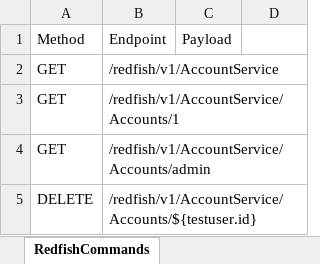
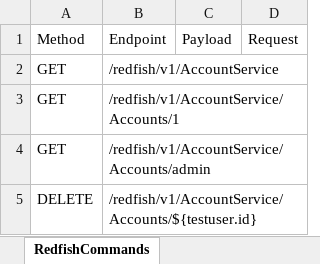
Before and after one commit to wentuto/redfish_agent, an Excel workbook: commands.xlsx, sheet RedfishCommands, drawn as a sheet; only a part is shown; values as stored, in another font and other column widths than the file's, no borders; the diff names each change by its address in the sheet, - before the commit and + after, or states it on an @@ line.

```diff
--- a/commands.xlsx (sheet RedfishCommands)
+++ b/commands.xlsx (sheet RedfishCommands)
-D1: (empty)
+D1: Request
```
Also changed, not shown: 10 other files.
